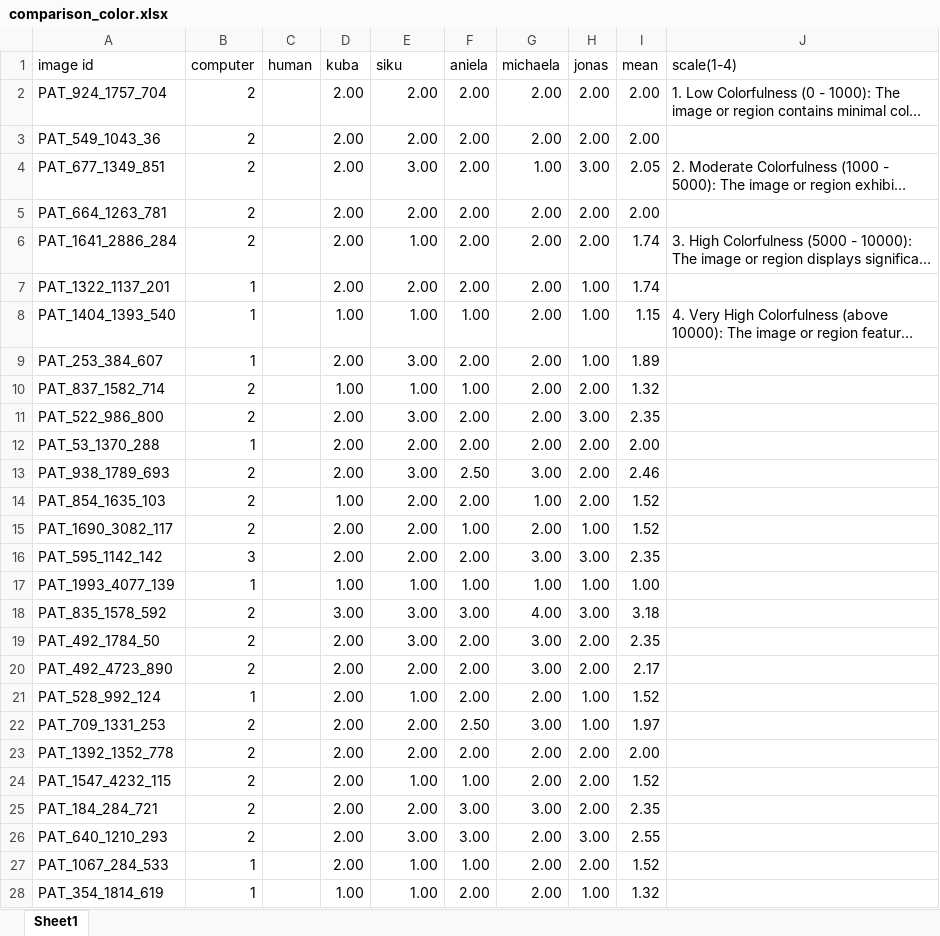
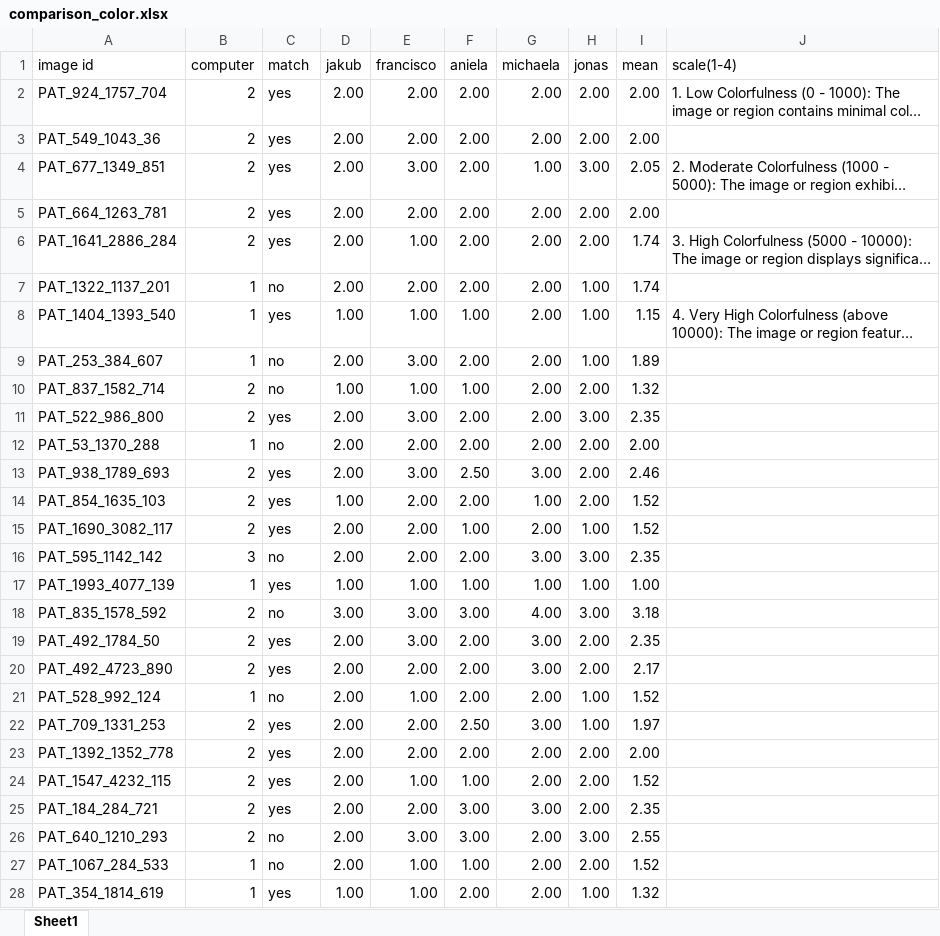
Before and after one commit to aniela2906/G, an Excel workbook: masks+pic/comparison_color.xlsx, sheet Sheet1, drawn as a sheet; only a part is shown; long unchanged cells end in …; values as stored, in another font and other column widths than the file's, no cell formats; the diff covers the shown part only; the diff names each change by its address in the sheet, - before the commit and + after, or states it on an @@ line.

Commit message:
match column

```diff
--- a/masks+pic/comparison_color.xlsx (sheet Sheet1)
+++ b/masks+pic/comparison_color.xlsx (sheet Sheet1)
-C1: human
+C1: match
-D1: kuba
+D1: jakub
-E1: siku
+E1: francisco
-C2:C6 (match): (empty)
+C2:C6 (match): yes
-C7 (match): (empty)
+C7 (match): no
-C8 (match): (empty)
+C8 (match): yes
-C9:C10 (match): (empty)
+C9:C10 (match): no
-C11 (match): (empty)
+C11 (match): yes
-C12 (match): (empty)
+C12 (match): no
-C13:C15 (match): (empty)
+C13:C15 (match): yes
-C16 (match): (empty)
+C16 (match): no
-C17 (match): (empty)
+C17 (match): yes
-C18 (match): (empty)
+C18 (match): no
-C19:C20 (match): (empty)
+C19:C20 (match): yes
-C21 (match): (empty)
+C21 (match): no
-C22:C25 (match): (empty)
+C22:C25 (match): yes
-C26:C27 (match): (empty)
+C26:C27 (match): no
-C28 (match): (empty)
+C28 (match): yes
```
Also changed, not shown: 95 edited cells elsewhere in this sheet, cell formats.
